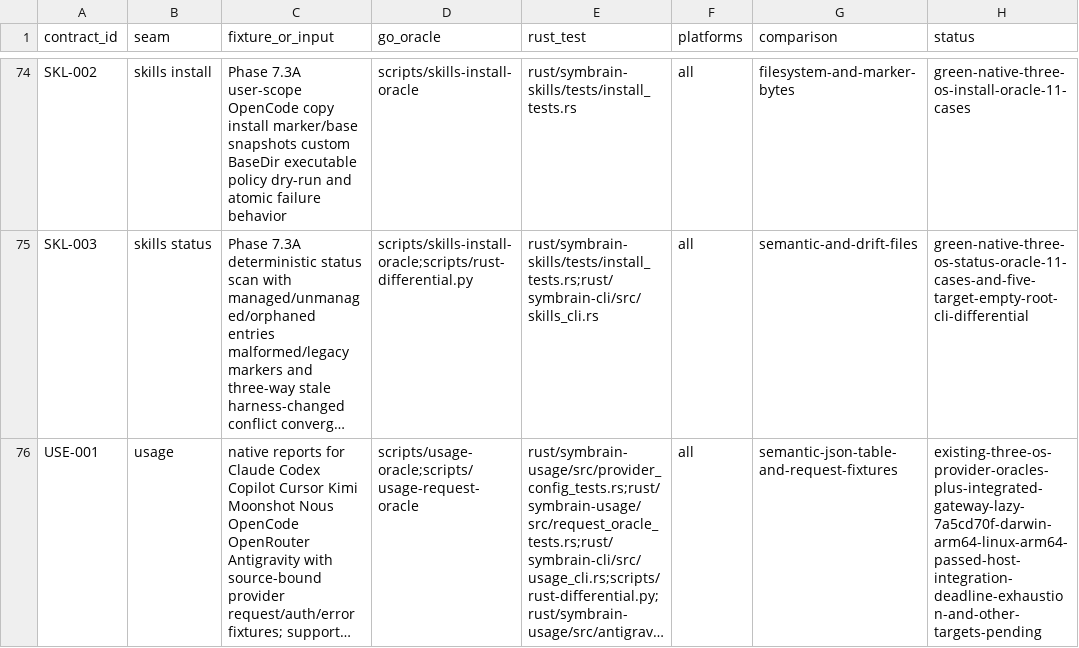
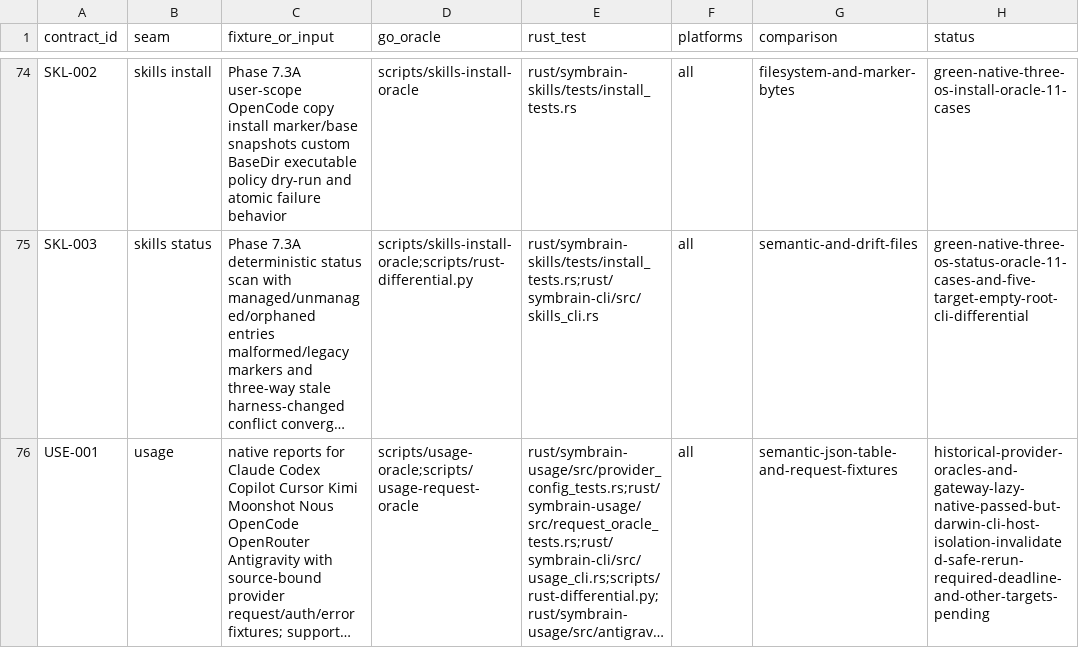
Before and after one commit to danieljustus/symaira-brain, a CSV file: migration/contract-matrix.csv, drawn as a sheet; only a part is shown, gaps mark what is left out; long unchanged cells end in …; the diff names each change by its address in the sheet, - before the commit and + after, or states it on an @@ line.

Commit message:
docs: correct historical usage test host isolation claims

```diff
--- a/migration/contract-matrix.csv
+++ b/migration/contract-matrix.csv
-H76 (status): existing-three-os-provider-oracles-plus-integrated-gateway-lazy-7a5cd70f-darwin-arm64-linux-arm64-passed-host-integration-deadline-exhaustion-and-other-targets-pending
+H76 (status): historical-provider-oracles-and-gateway-lazy-native-passed-but-darwin-cli-host-isolation-invalidated-safe-rerun-required-deadline-and-other-targets-pending
```
Also changed, not shown: 1 other file.
